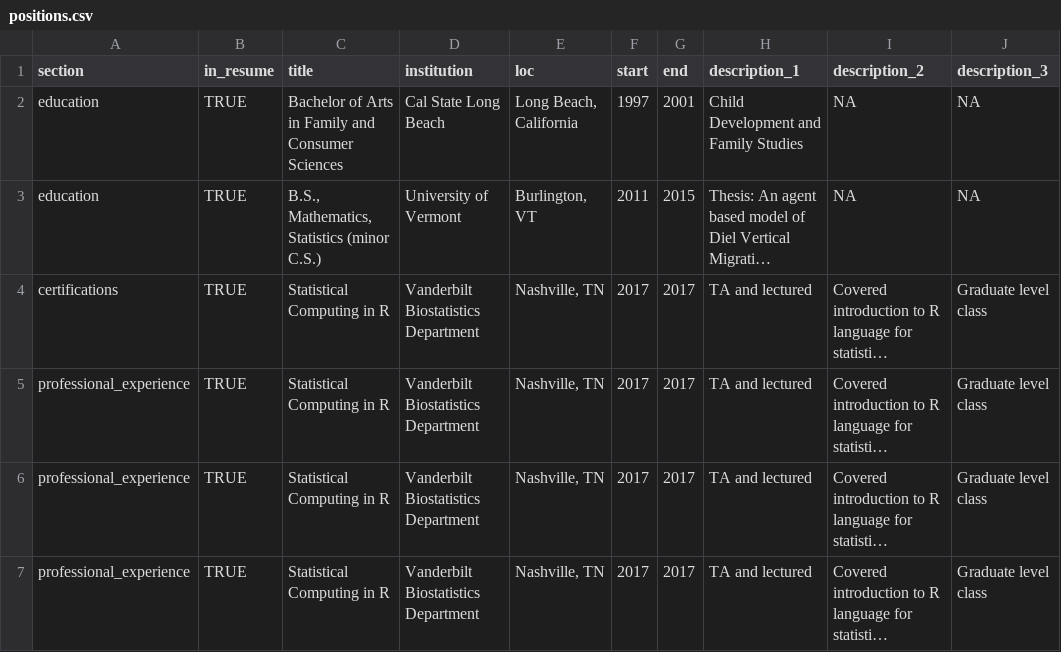
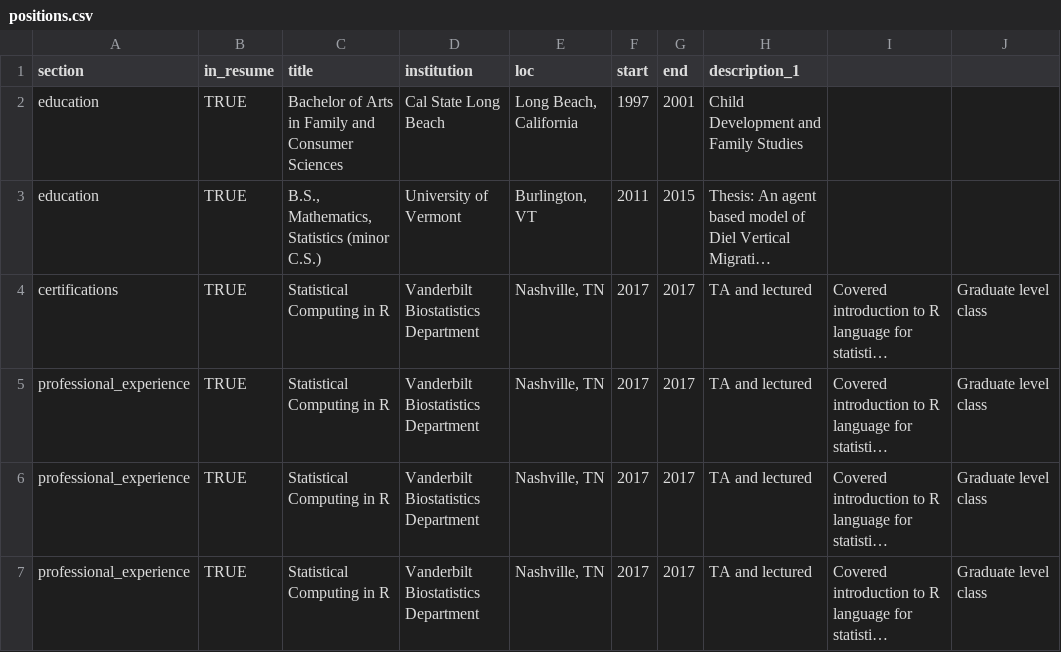
Before and after one commit to alinemaestas/cv, a CSV file: positions.csv, drawn as a sheet; long unchanged cells end in …; the diff names each change by its address in the sheet, - before the commit and + after, or states it on an @@ line.

Commit message:
Update positions.csv

```diff
--- a/positions.csv
+++ b/positions.csv
-I1: description_2
+I1: (empty)
-J1: description_3
+J1: (empty)
-I2:I3: NA
+I2:I3: (empty)
-J2:J3: NA
+J2:J3: (empty)
```
